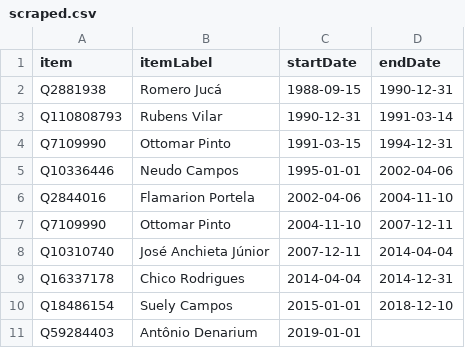
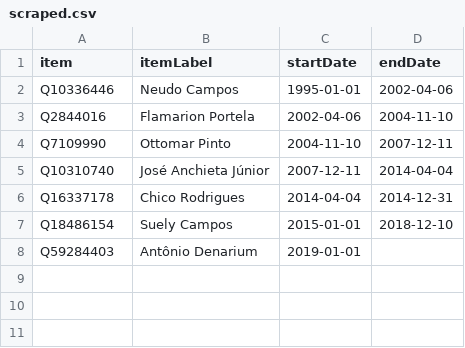
Before and after one commit to every-politician-scrapers/brazil-ministers, a CSV file: sources/governor-roraima-ptwiki/scraped.csv, drawn as a sheet; the diff names each change by its address in the sheet, - before the commit and + after, or states it on an @@ line.

```diff
--- a/sources/governor-roraima-ptwiki/scraped.csv
+++ b/sources/governor-roraima-ptwiki/scraped.csv
-row 2: Q2881938 | Romero Jucá | 1988-09-15 | 1990-12-31
-row 3: Q110808793 | Rubens Vilar | 1990-12-31 | 1991-03-14
-row 4: Q7109990 | Ottomar Pinto | 1991-03-15 | 1994-12-31
```
Also changed, not shown: sources/governor-roraima-ptwiki/diff.csv, sources/governor-roraima-ptwiki/wikidata.csv, 6 other files.
